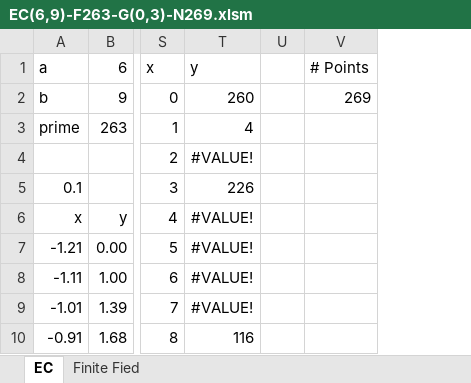
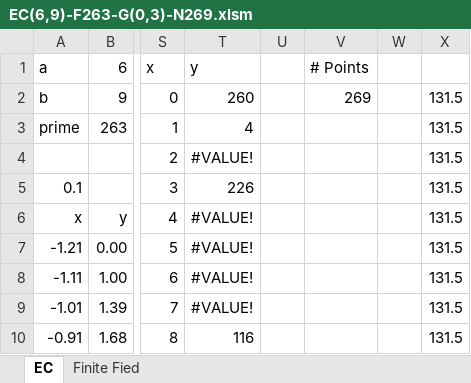
Before and after one commit to btclib-org/btclib, an Excel workbook: excel/EC(6,9)-F263-G(0,3)-N269.xlsm, sheet EC, drawn as a sheet; only a part is shown, gaps mark what is left out; values as stored, in another font and other column widths than the file's, no borders; charts and pictures not drawn; the diff names each change by its address in the sheet, - before the commit and + after, or states it on an @@ line.

Commit message:
added symmetry line in point chart

```diff
--- a/excel/EC(6,9)-F263-G(0,3)-N269.xlsm (sheet EC)
+++ b/excel/EC(6,9)-F263-G(0,3)-N269.xlsm (sheet EC)
+column W, empty
+column X, rows 2-10: all 131.5
```
Also changed, not shown: charts or pictures.
